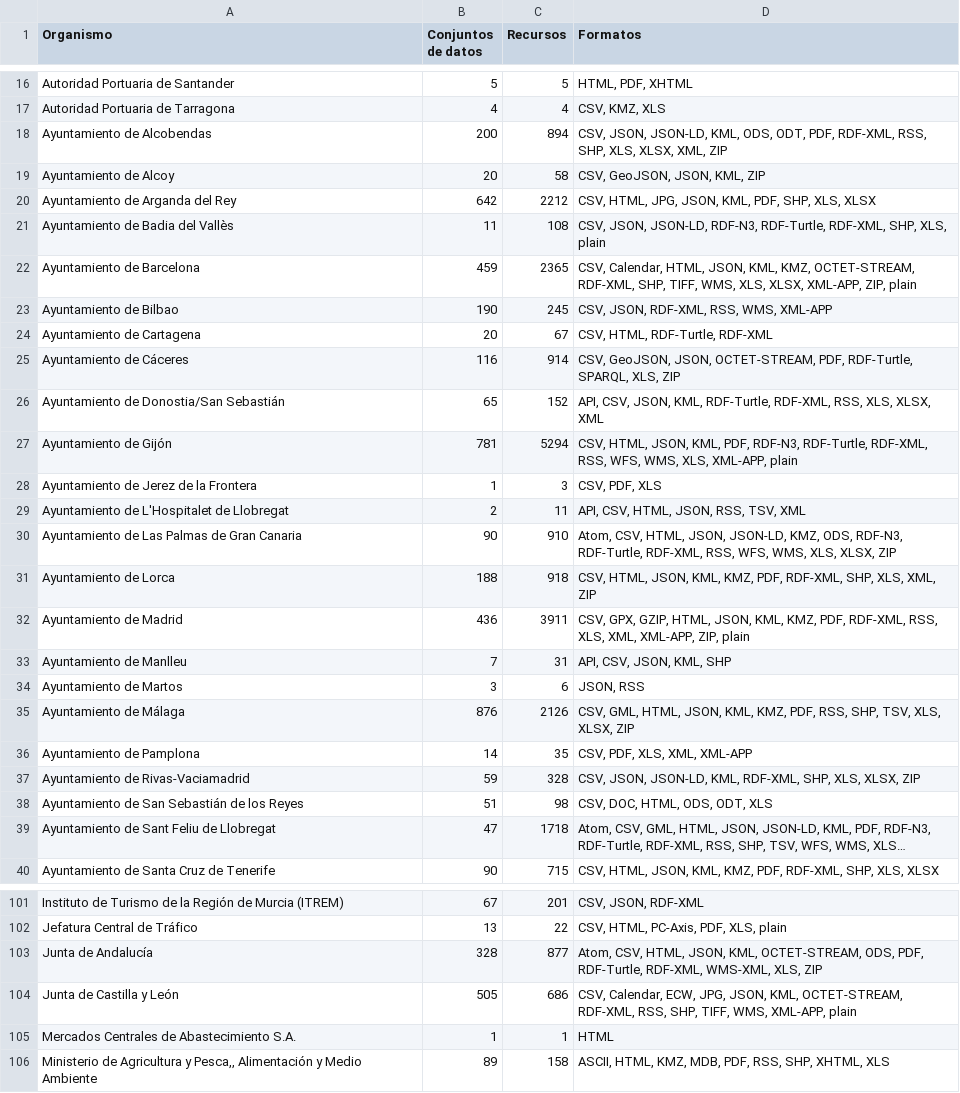
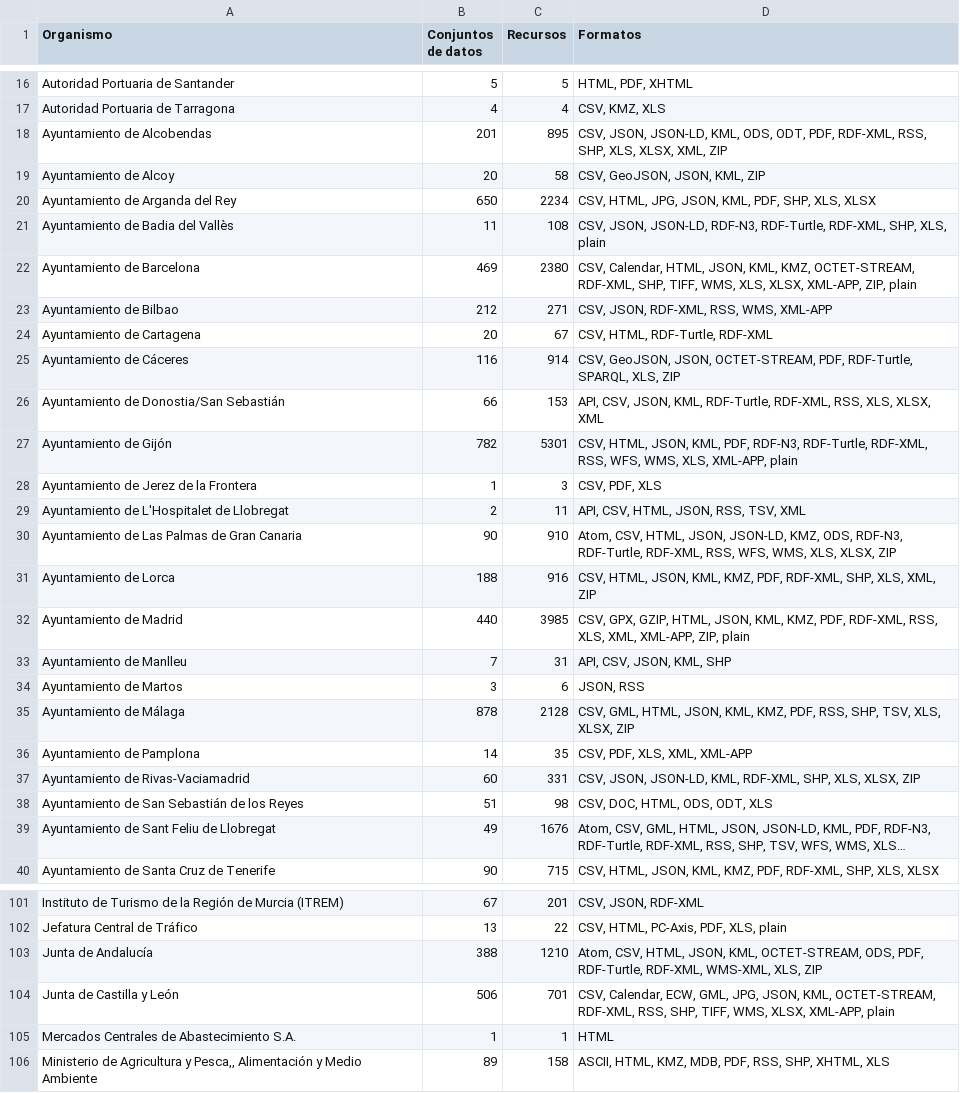
Before and after one commit to tecnificados/evaluador, a CSV file: informes/organismoFormatos.csv, drawn as a sheet; only a part is shown, gaps mark what is left out; long unchanged cells end in …; the diff covers the shown part only; the diff names each change by its address in the sheet, - before the commit and + after, or states it on an @@ line.

Commit message:
Informes actualizados

```diff
--- a/informes/organismoFormatos.csv
+++ b/informes/organismoFormatos.csv
-B18 (Conjuntos de datos): 200
+B18 (Conjuntos de datos): 201
-C18 (Recursos): 894
+C18 (Recursos): 895
-B20 (Conjuntos de datos): 642
+B20 (Conjuntos de datos): 650
-C20 (Recursos): 2212
+C20 (Recursos): 2234
-B22 (Conjuntos de datos): 459
+B22 (Conjuntos de datos): 469
-C22 (Recursos): 2365
+C22 (Recursos): 2380
-B23 (Conjuntos de datos): 190
+B23 (Conjuntos de datos): 212
-C23 (Recursos): 245
+C23 (Recursos): 271
-B26 (Conjuntos de datos): 65
+B26 (Conjuntos de datos): 66
-C26 (Recursos): 152
+C26 (Recursos): 153
-B27 (Conjuntos de datos): 781
+B27 (Conjuntos de datos): 782
-C27 (Recursos): 5294
+C27 (Recursos): 5301
-C31 (Recursos): 918
+C31 (Recursos): 916
-B32 (Conjuntos de datos): 436
+B32 (Conjuntos de datos): 440
-C32 (Recursos): 3911
+C32 (Recursos): 3985
-B35 (Conjuntos de datos): 876
+B35 (Conjuntos de datos): 878
-C35 (Recursos): 2126
+C35 (Recursos): 2128
-B37 (Conjuntos de datos): 59
+B37 (Conjuntos de datos): 60
-C37 (Recursos): 328
+C37 (Recursos): 331
-B39 (Conjuntos de datos): 47
+B39 (Conjuntos de datos): 49
-C39 (Recursos): 1718
+C39 (Recursos): 1676
-B103 (Conjuntos de datos): 328
+B103 (Conjuntos de datos): 388
-C103 (Recursos): 877
+C103 (Recursos): 1210
-B104 (Conjuntos de datos): 505
+B104 (Conjuntos de datos): 506
-C104 (Recursos): 686
+C104 (Recursos): 701
-D104 (Formatos): …Calendar, ECW, JPG, JSON, KML, OCTET-STREAM, RDF-XML, RSS, SHP, TIFF, WMS, XML-APP, plain
+D104 (Formatos): …Calendar, ECW, GML, JPG, JSON, KML, OCTET-STREAM, RDF-XML, RSS, SHP, TIFF, WMS, XLSX, XML-APP, plain
```
Also changed, not shown: 33 edited cells elsewhere in this file, informes/ayuntamientoPuntuacion.csv, informes/organismoPuntuacion.csv, 3 other files.
